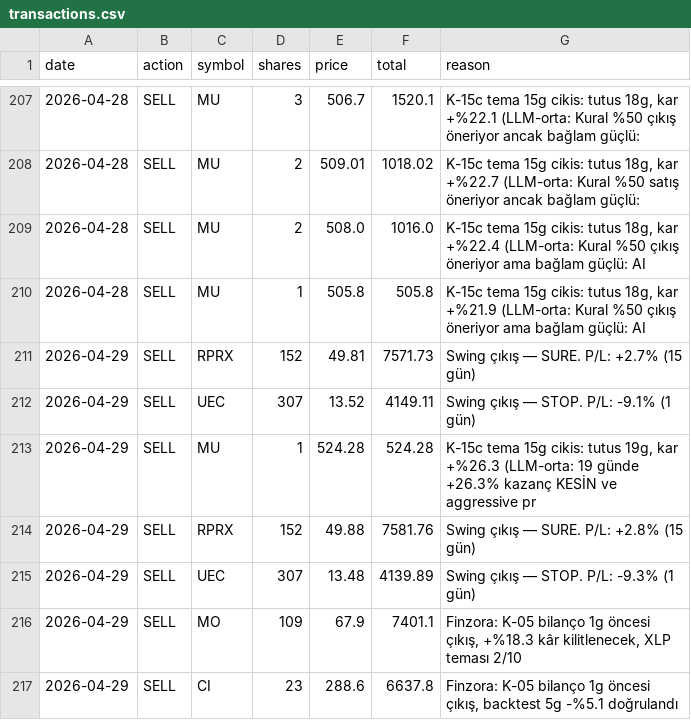
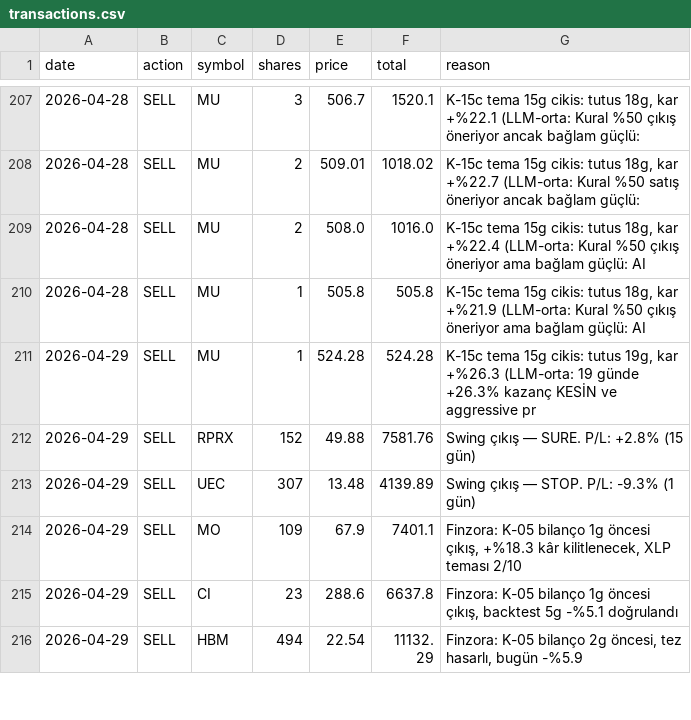
Before and after one commit to zeynelgun-afk/portfolio-tracker, a CSV file: data/transactions.csv, drawn as a sheet; only a part is shown, gaps mark what is left out; the shorter side is filled out with more unchanged rows; the diff names each change by its address in the sheet, - before the commit and + after, or states it on an @@ line.

Commit message:
[CRITICAL FIX] Swing duplicate transaction + workflow swing kopyasi eksik
KOK SEBEP:
17:00 monitor RPRX/UEC kapatti (transaction yazdi, closed.json guncelledi)
ama swing/active.json commit edilmedi → 17:30 monitor RPRX/UEC'yi
hala active.json'da gordu → tekrar kapatti → DUPLICATE transaction.

agent.yml 'Degisiklikleri kaydet' adimindaki reset hard sonrasi
backup geri kopyalama komutlarinda swing/ klasoru EKSIKTI:

  cp /tmp/ab/data/portfolios/*.json data/portfolios/  # var
  cp /tmp/ab/data/*.json data/                         # var (ust dizin)
  cp /tmp/ab/data/*.csv data/                          # var
  cp /tmp/ab/data/swing/*.json data/swing/             # YOKTU ❌

Sonuc: swing degisiklikleri commit'te yok, bir sonraki monitor
tekrar tekrar ayni kararlari aliyor.

DUZELTME:
1. Workflow'a 'mkdir -p data/swing && cp /tmp/ab/data/swing/*.json
   data/swing/' satiri eklendi
2. data/transactions.csv'den 2 duplicate satir silindi:
   - SELL,RPRX,152,49.81 (17:00 versiyonu)
   - SELL,UEC,307,13.52 (17:00 versiyonu)
   17:30 versiyonu (49.88, 13.48) tutuldu

DUPLICATE HASARI:
2 fazladan satis transactionu yazilmisti — toplam 459 adet RPRX/UEC
sat goruluyordu ama gercek satis 459/2 = 459 adet (tek seferdi).
Nakit fazla yazılmıştı (~$11,720). Closed.json sadece 1 kayit
icerdiği icin sermaye/nakit etkisinde tutarsizlik vardi.

GELECEK MONITORLAR:
Workflow fix ile bir daha duplicate olmaz.

```diff
--- a/data/transactions.csv
+++ b/data/transactions.csv
-row 211: 2026-04-29 | SELL | RPRX | 152 | 49.81 | 7571.73 | Swing çıkış — SURE. P/L: +2.7% (15 gün)
-row 212: 2026-04-29 | SELL | UEC | 307 | 13.52 | 4149.11 | Swing çıkış — STOP. P/L: -9.1% (1 gün)
```
Also changed, not shown: 1 other file.
